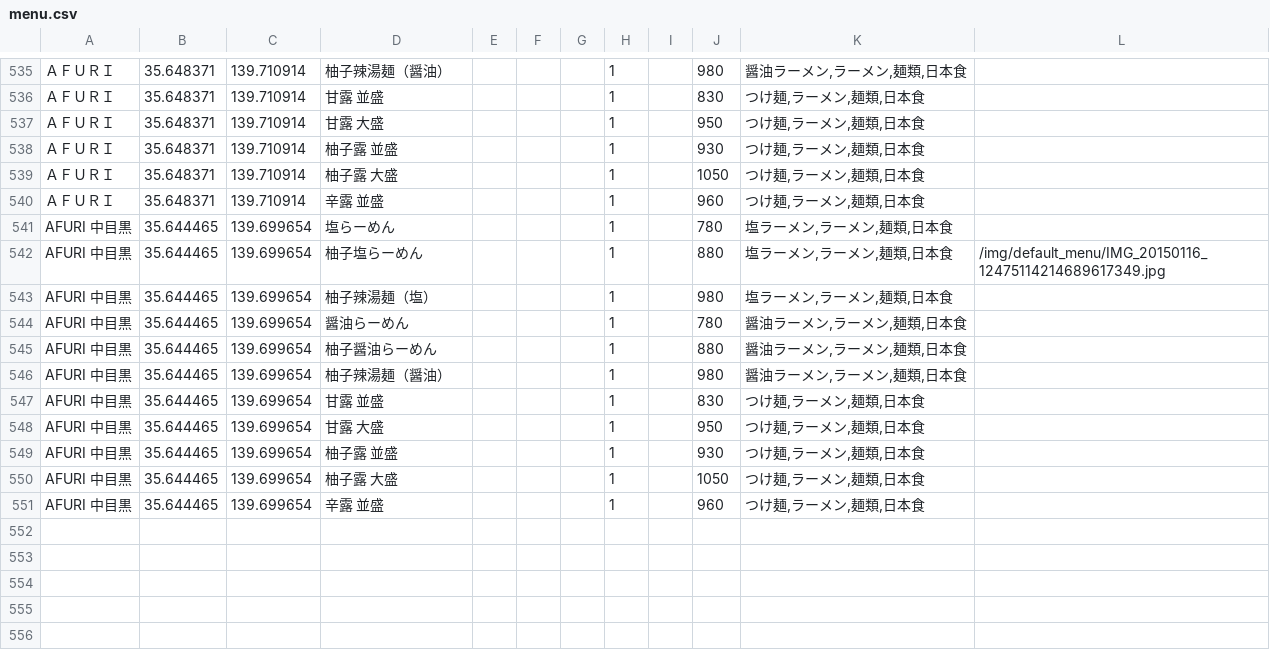
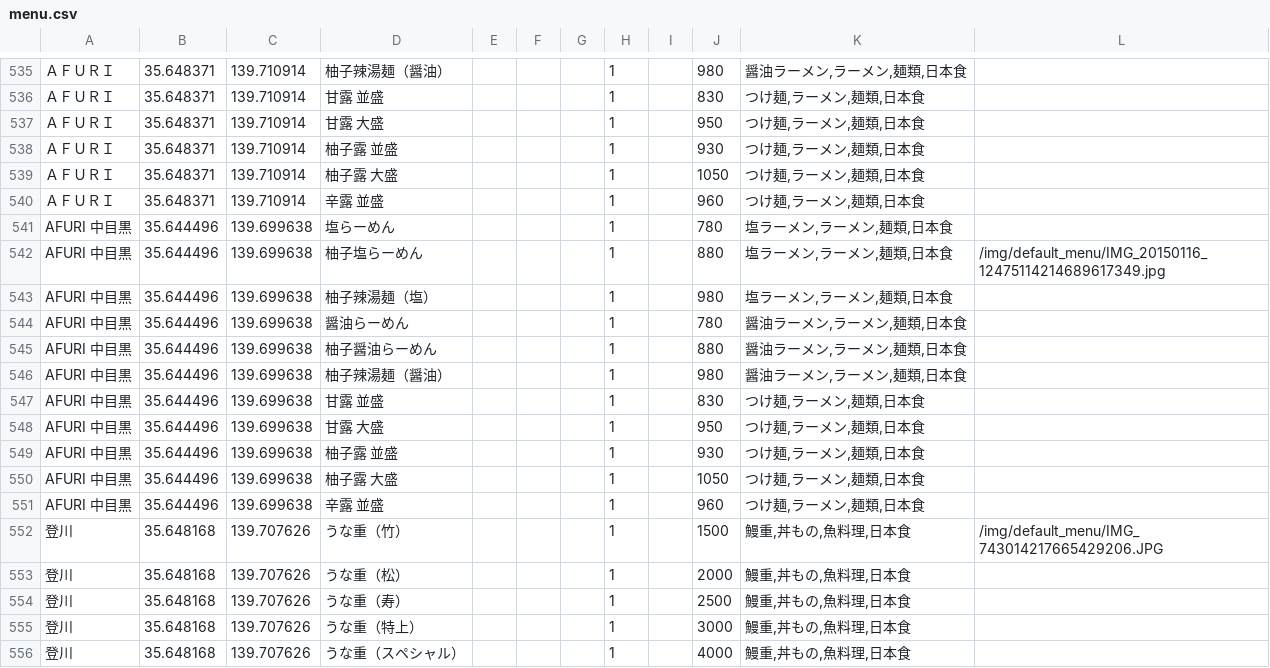
Before and after one commit to euonymus/menu_search, a CSV file: app/Config/data/menu.csv, drawn as a sheet; only a part is shown, gaps mark what is left out; the diff names each change by its address in the sheet, - before the commit and + after, or states it on an @@ line.

Commit message:
data

```diff
--- a/app/Config/data/menu.csv
+++ b/app/Config/data/menu.csv
-B541:B551: 35.644465
+B541:B551: 35.644496
-C541:C551: 139.699654
+C541:C551: 139.699638
+row 552: 登川 | 35.648168 | 139.707626 | うな重（竹） |  |  |  | 1 |  | 1500 | 鰻重,丼もの,魚料理,日本食 | /img/default_menu/IMG_743014217665429206.JPG
+row 553: 登川 | 35.648168 | 139.707626 | うな重（松） |  |  |  | 1 |  | 2000 | 鰻重,丼もの,魚料理,日本食
+row 554: 登川 | 35.648168 | 139.707626 | うな重（寿） |  |  |  | 1 |  | 2500 | 鰻重,丼もの,魚料理,日本食
+row 555: 登川 | 35.648168 | 139.707626 | うな重（特上） |  |  |  | 1 |  | 3000 | 鰻重,丼もの,魚料理,日本食
+row 556: 登川 | 35.648168 | 139.707626 | うな重（スペシャル） |  |  |  | 1 |  | 4000 | 鰻重,丼もの,魚料理,日本食
```
Also changed, not shown: 3 other files.
